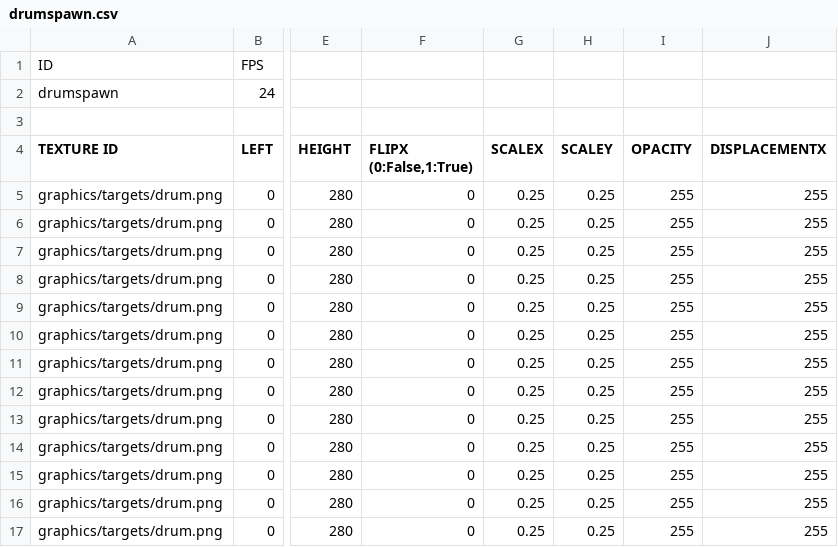
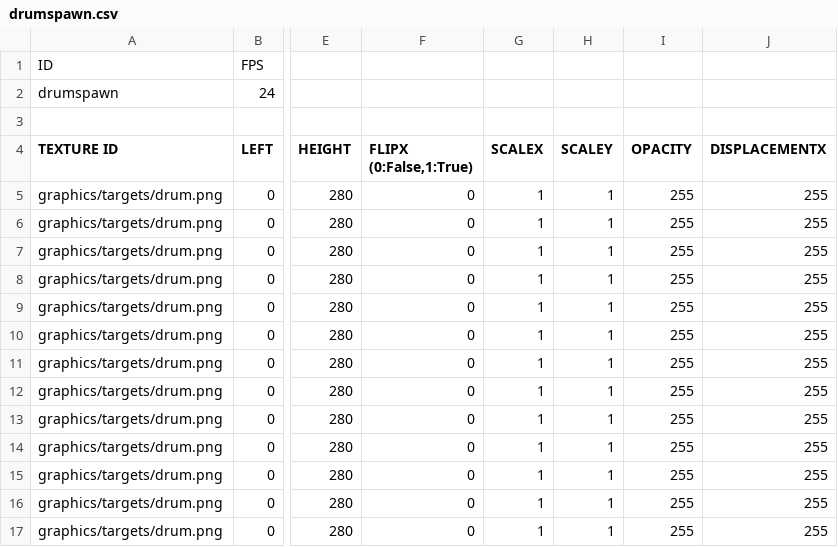
Before and after one commit to Lofan9214/SFMLMaterialSniper, a CSV file: SFMLMaterialSniperBin/animations/targets/drumspawn.csv, drawn as a sheet; only a part is shown, gaps mark what is left out; the diff names each change by its address in the sheet, - before the commit and + after, or states it on an @@ line.

```diff
--- a/SFMLMaterialSniperBin/animations/targets/drumspawn.csv
+++ b/SFMLMaterialSniperBin/animations/targets/drumspawn.csv
-G5:G17 (SCALEX): 0.25
+G5:G17 (SCALEX): 1
-H5:H17 (SCALEY): 0.25
+H5:H17 (SCALEY): 1
```
Also changed, not shown: SFMLMaterialSniperBin/animations/targets/bottlespawn.csv, SFMLMaterialSniperBin/animations/targets/drumhit.csv, 20 other files.
